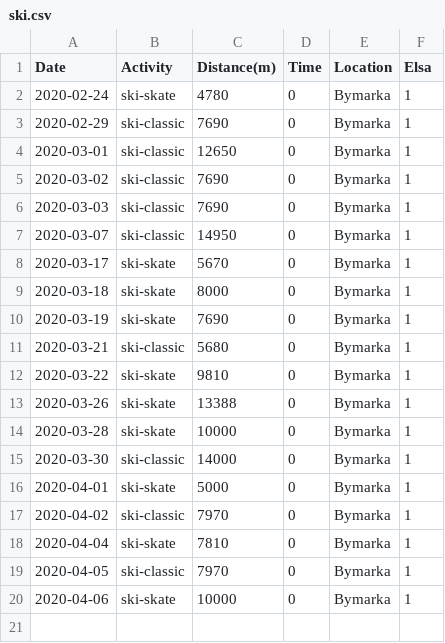
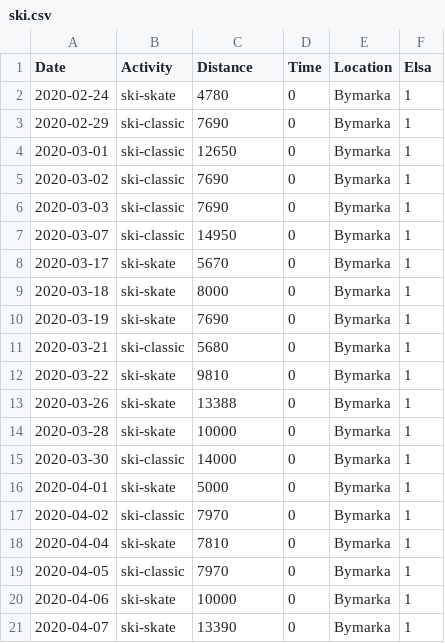
Before and after one commit to Olarm/Treningsdagbok, a CSV file: ski.csv, drawn as a sheet.

Commit message:
mer data

```diff
--- a/ski.csv
+++ b/ski.csv
@@ -1,2 +1,2 @@
-Date,Activity,Distance(m),Time,Location,Elsa
+Date,Activity,Distance,Time,Location,Elsa
 2020-02-24,ski-skate,4780,0,Bymarka,1
@@ -20 +20,2 @@ Date,Activity,Distance(m),Time,Location,Elsa
 2020-04-06,ski-skate,10000,0,Bymarka,1
+2020-04-07,ski-skate,13390,0,Bymarka,1
```
Also changed, not shown: morgenvekt.csv.
